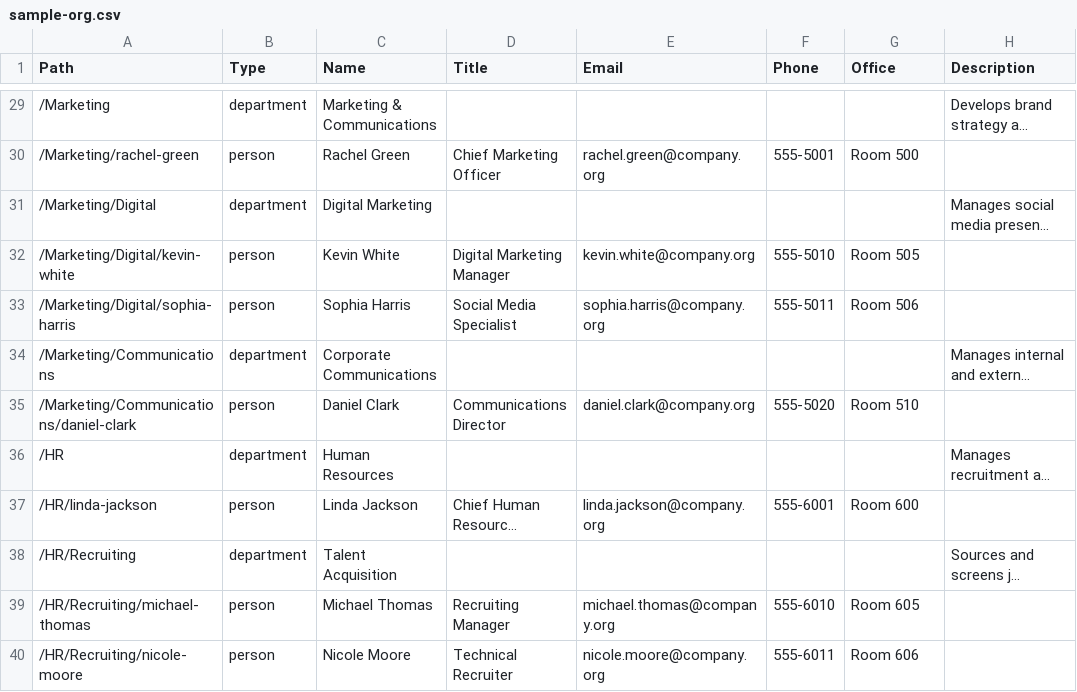
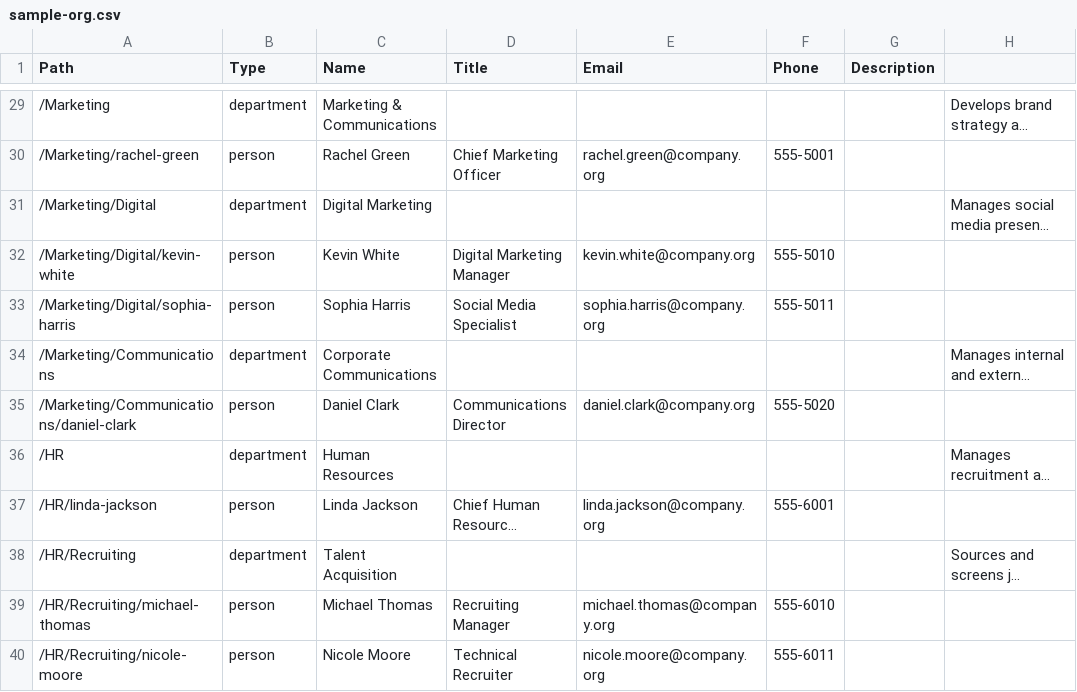
Before and after one commit to Ic3burG/OrgTree, a CSV file: src/data/sample-org.csv, drawn as a sheet; only a part is shown, gaps mark what is left out; long unchanged cells end in …; the diff covers the shown part only; the diff names each change by its address in the sheet, - before the commit and + after, or states it on an @@ line.

Commit message:
refactor: remove office location field from person data model, CSV, and UI

```diff
--- a/src/data/sample-org.csv
+++ b/src/data/sample-org.csv
-G1: Office
+G1: Description
-H1: Description
+H1: (empty)
-G30 (Description): Room 500
+G30 (Description): (empty)
-G32 (Description): Room 505
+G32 (Description): (empty)
-G33 (Description): Room 506
+G33 (Description): (empty)
-G35 (Description): Room 510
+G35 (Description): (empty)
-G37 (Description): Room 600
+G37 (Description): (empty)
-G39 (Description): Room 605
+G39 (Description): (empty)
-G40 (Description): Room 606
+G40 (Description): (empty)
```
Also changed, not shown: 17 edited cells elsewhere in this file, 16 other files.
